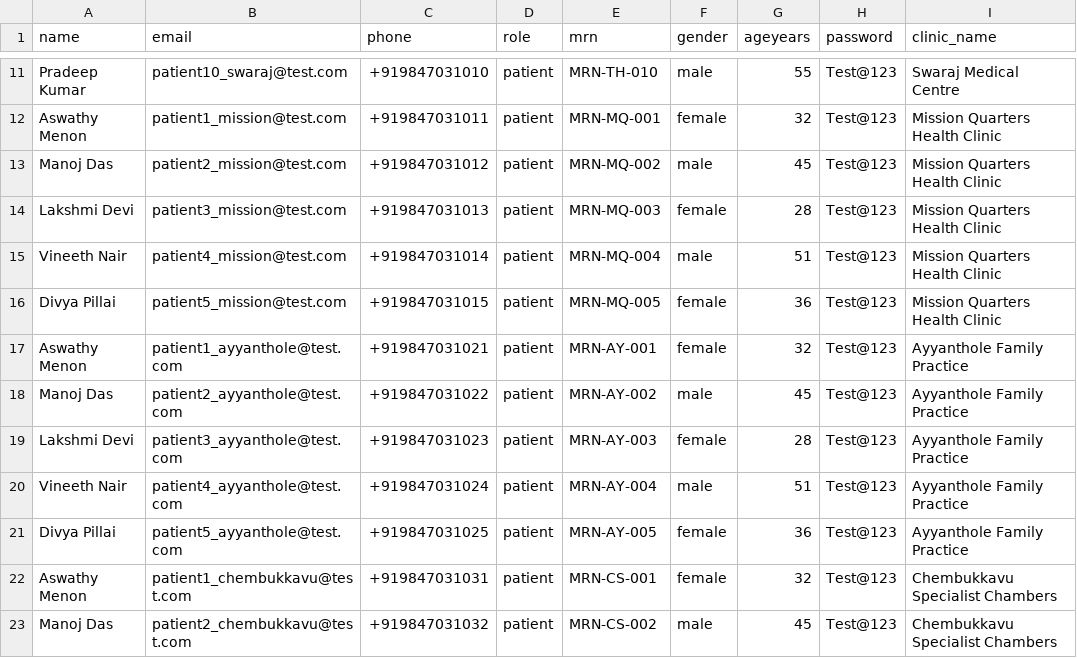
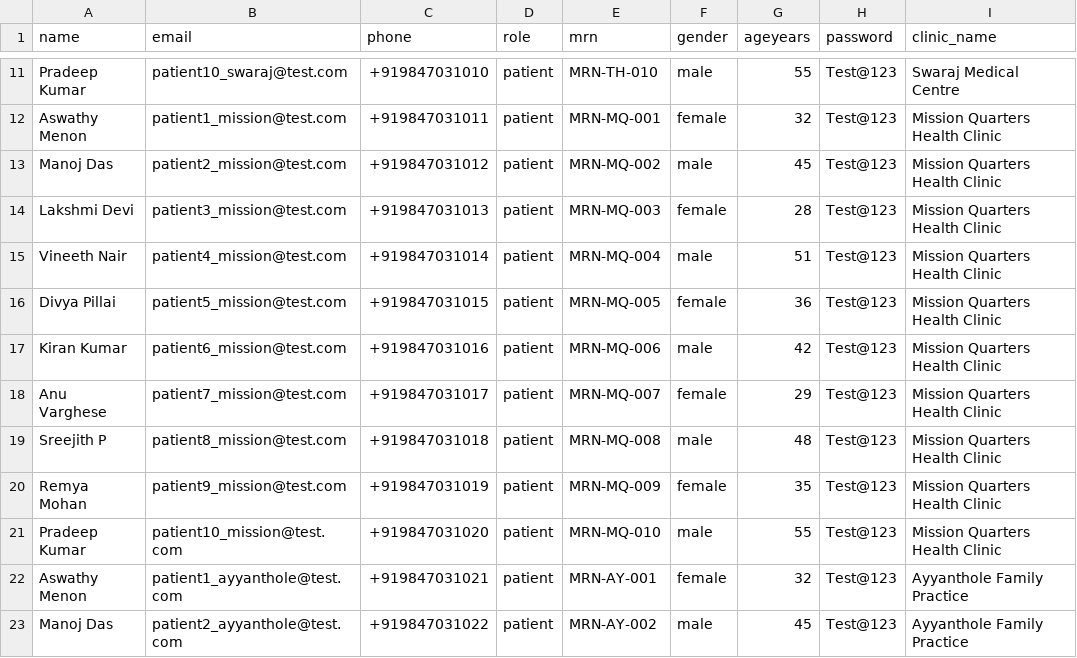
Before and after one commit to lakshmistoresonline-afk/JeevanCare, a CSV file: docs/Thrissur_City_Patients_Import.csv, drawn as a sheet; only a part is shown, gaps mark what is left out; the shorter side is filled out with more unchanged rows; the diff names each change by its address in the sheet, - before the commit and + after, or states it on an @@ line.

```diff
--- a/docs/Thrissur_City_Patients_Import.csv
+++ b/docs/Thrissur_City_Patients_Import.csv
+row 17: Kiran Kumar | patient6_mission@test.com | +919847031016 | patient | MRN-MQ-006 | male | 42 | Test@123 | Mission Quarters Health Clinic
+row 18: Anu Varghese | patient7_mission@test.com | +919847031017 | patient | MRN-MQ-007 | female | 29 | Test@123 | Mission Quarters Health Clinic
+row 19: Sreejith P | patient8_mission@test.com | +919847031018 | patient | MRN-MQ-008 | male | 48 | Test@123 | Mission Quarters Health Clinic
+row 20: Remya Mohan | patient9_mission@test.com | +919847031019 | patient | MRN-MQ-009 | female | 35 | Test@123 | Mission Quarters Health Clinic
+row 21: Pradeep Kumar | patient10_mission@test.com | +919847031020 | patient | MRN-MQ-010 | male | 55 | Test@123 | Mission Quarters Health Clinic
```
Also changed, not shown: docs/Thrissur_City_Appointments_Import.csv.
